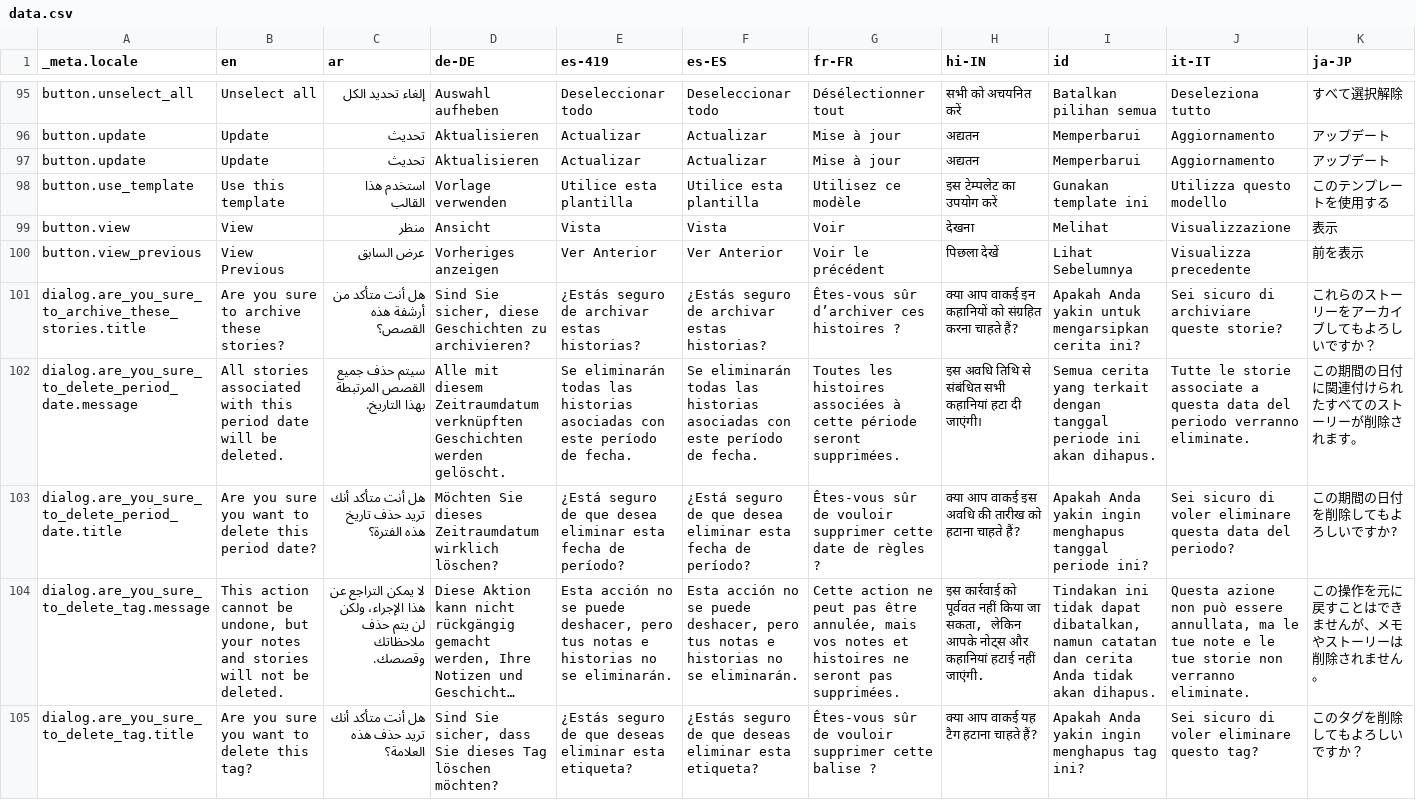
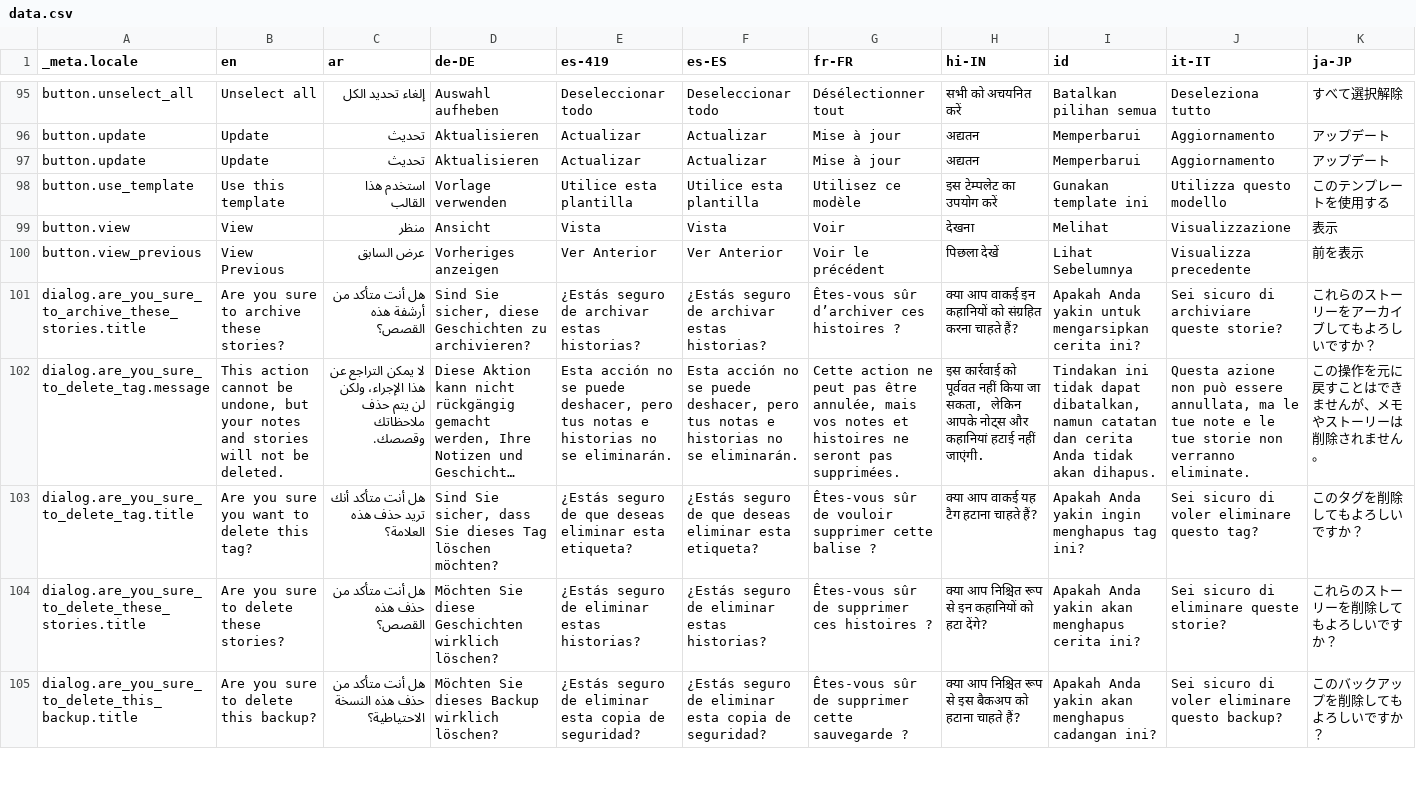
Before and after one commit to techxsarwar/anzio, a CSV file: bin/localization/data.csv, drawn as a sheet; only a part is shown, gaps mark what is left out; the shorter side is filled out with more unchanged rows; long unchanged cells end in …; rows hold the shown columns only; the diff names each change by its address in the sheet, - before the commit and + after, or states it on an @@ line.

Commit message:
Close #684 auto link journal entry to period calendar (#686)

```diff
--- a/bin/localization/data.csv
+++ b/bin/localization/data.csv
-row 102: dialog.are_you_sure_to_delete_period_date.message | All stories associated with this period date will be deleted. | سيتم حذف جميع القصص المرتبطة بهذا التاريخ. | Alle mit diesem Zeitraumdatum verknüpften Geschichten werden gelöscht. | Se eliminarán todas las historias asociadas con este período de fecha. | Se eliminarán todas las historias asociadas con este período de fecha. | Toutes les histoires associées à cette période seront supprimées. | इस अवधि तिथि से संबंधित सभी कहानियां हटा दी जाएंगी। | Semua cerita yang terkait dengan tanggal periode ini akan dihapus. | Tutte le storie associate a questa data del periodo verranno eliminate. | この期間の日付に関連付けられたすべてのストーリーが削除されます。
-row 103: dialog.are_you_sure_to_delete_period_date.title | Are you sure you want to delete this period date? | هل أنت متأكد أنك تريد حذف تاريخ هذه الفترة؟ | Möchten Sie dieses Zeitraumdatum wirklich löschen? | ¿Está seguro de que desea eliminar esta fecha de período? | ¿Está seguro de que desea eliminar esta fecha de período? | Êtes-vous sûr de vouloir supprimer cette date de règles ? | क्या आप वाकई इस अवधि की तारीख को हटाना चाहते हैं? | Apakah Anda yakin ingin menghapus tanggal periode ini? | Sei sicuro di voler eliminare questa data del periodo? | この期間の日付を削除してもよろしいですか?
```
Also changed, not shown: 38 other files.
